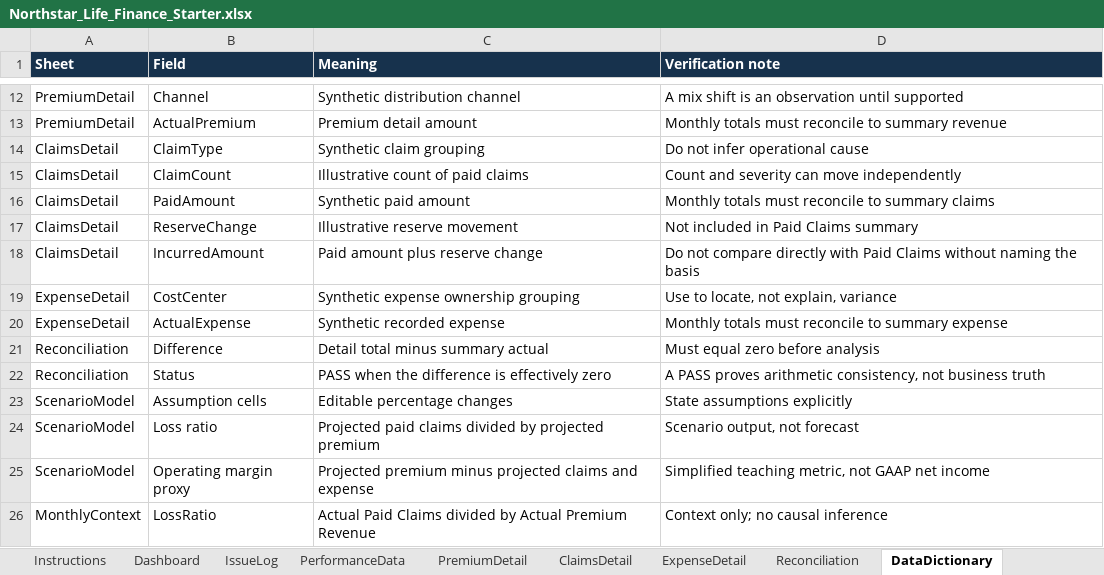
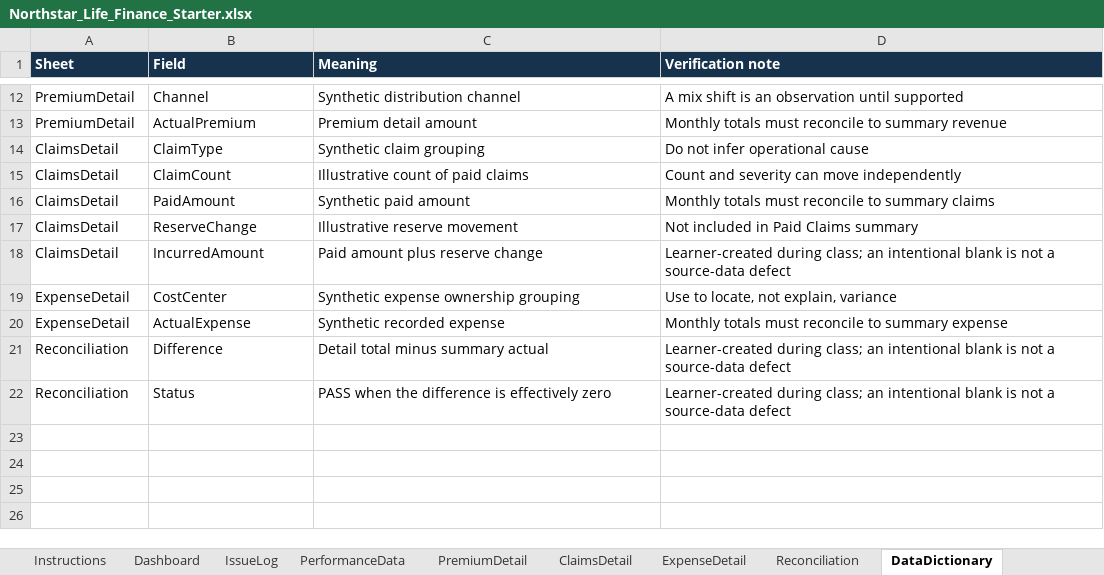
Before and after one commit to scottrhay/massmutual, an Excel workbook: finance-class/Northstar_Life_Finance_Starter.xlsx, sheet DataDictionary, drawn as a sheet; only a part is shown, gaps mark what is left out; values as stored, in another font and other column widths than the file's, no borders; table styles not drawn; the diff names each change by its address in the sheet, - before the commit and + after, or states it on an @@ line.

Commit message:
Tighten finance audit to four source defects

```diff
--- a/finance-class/Northstar_Life_Finance_Starter.xlsx (sheet DataDictionary)
+++ b/finance-class/Northstar_Life_Finance_Starter.xlsx (sheet DataDictionary)
-D18 (Verification note): Do not compare directly with Paid Claims without naming the basis
+D18 (Verification note): Learner-created during class; an intentional blank is not a source-data defect
-D21 (Verification note): Must equal zero before analysis
+D21 (Verification note): Learner-created during class; an intentional blank is not a source-data defect
-D22 (Verification note): A PASS proves arithmetic consistency, not business truth
+D22 (Verification note): Learner-created during class; an intentional blank is not a source-data defect
-row 23: ScenarioModel | Assumption cells | Editable percentage changes | State assumptions explicitly
-row 24: ScenarioModel | Loss ratio | Projected paid claims divided by projected premium | Scenario output, not forecast
-row 25: ScenarioModel | Operating margin proxy | Projected premium minus projected claims and expense | Simplified teaching metric, not GAAP net income
-row 26: MonthlyContext | LossRatio | Actual Paid Claims divided by Actual Premium Revenue | Context only; no causal inference
```
Also changed, not shown: sheet Instructions, 3 other files.
